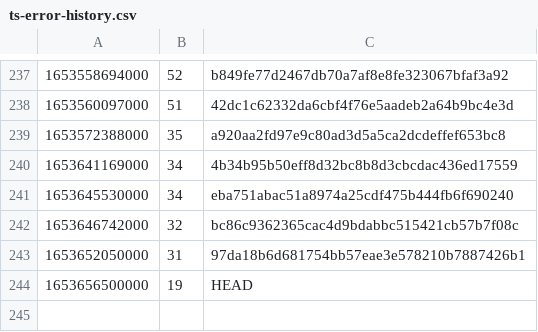
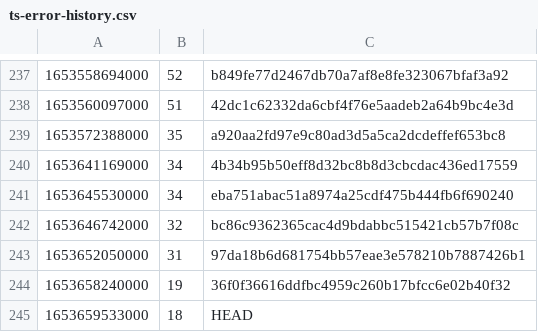
Before and after one commit to guardian/support-frontend, a CSV file: support-frontend/ts-error-history.csv, drawn as a sheet; only a part is shown, gaps mark what is left out.

Commit message:
fix withLabel.tsx errors
Co-authored-by: imogen.hardy@guardian.co.uk

```diff
--- a/support-frontend/ts-error-history.csv
+++ b/support-frontend/ts-error-history.csv
@@ -243,2 +243,3 @@
 1653652050000,31,97da18b6d681754bb57eae3e578210b7887426b1
-1653656500000,19,HEAD
+1653658240000,19,36f0f36616ddfbc4959c260b17bfcc6e02b40f32
+1653659533000,18,HEAD
```
Also changed, not shown: 3 other files.
